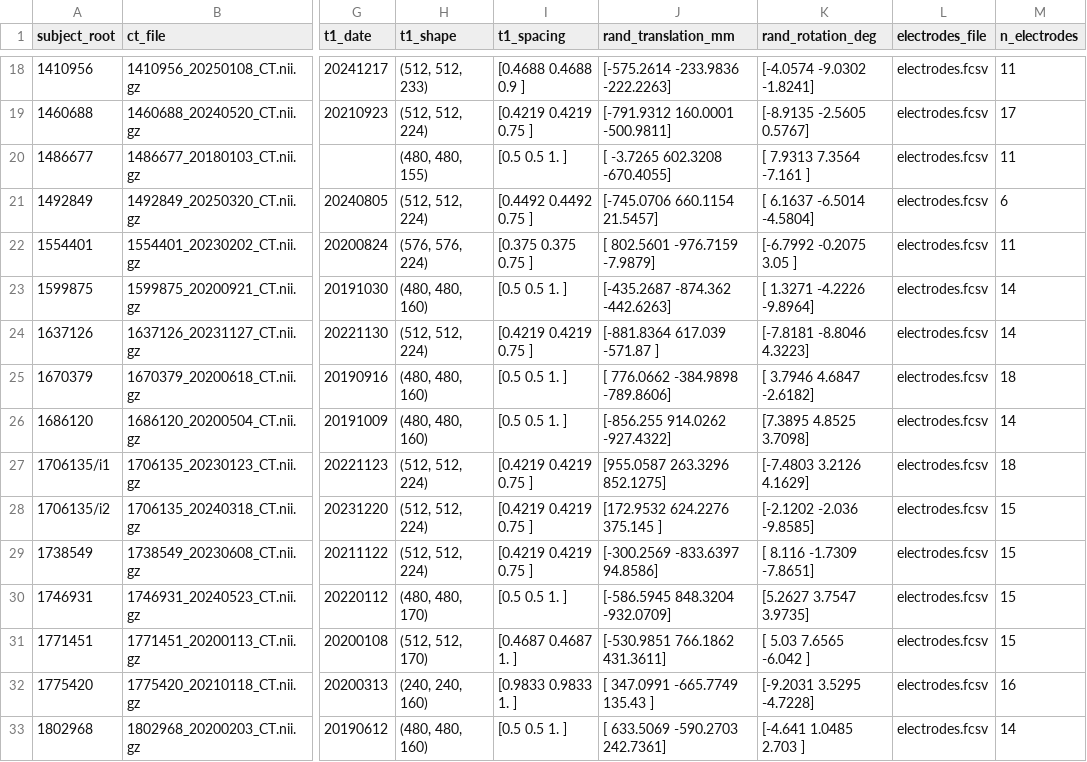
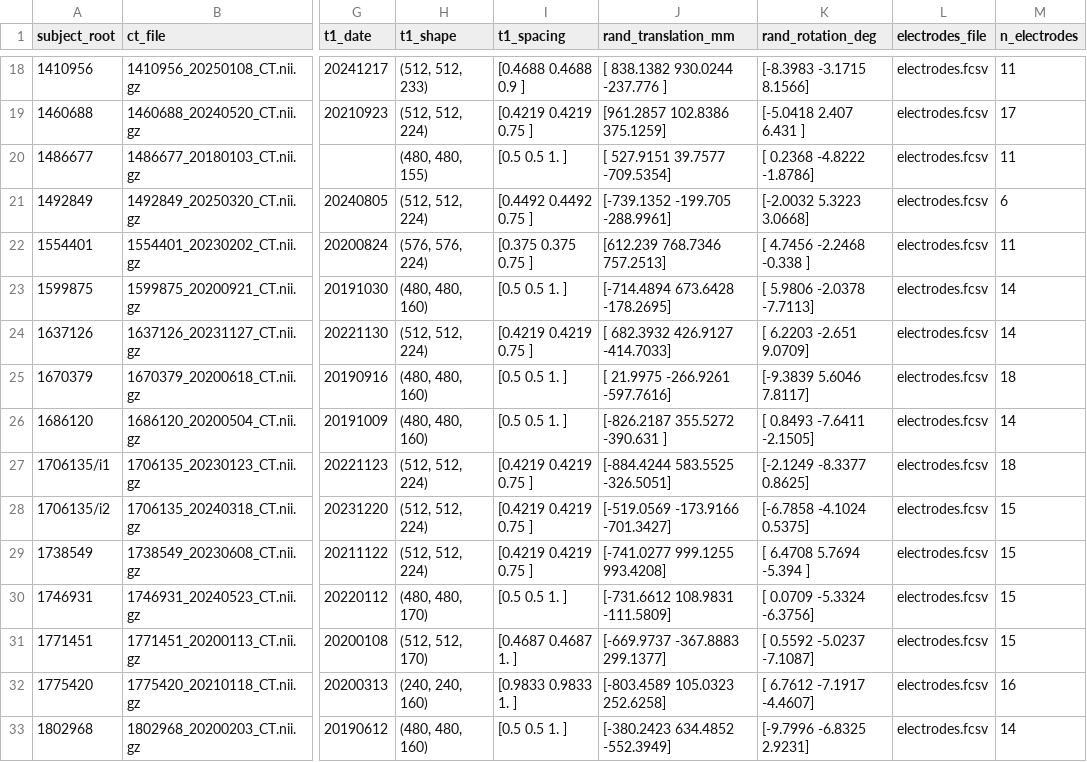
Before and after one commit to EpiReC-ISARG/SlicerSEEGContactDetector, a CSV file: testing/dataset.csv, drawn as a sheet; only a part is shown, gaps mark what is left out; the diff covers the shown part only; the diff names each change by its address in the sheet, - before the commit and + after, or states it on an @@ line.

```diff
--- a/testing/dataset.csv
+++ b/testing/dataset.csv
-J18 (rand_translation_mm): [-575.2614 -233.9836 -222.2263]
+J18 (rand_translation_mm): [ 838.1382 930.0244 -237.776 ]
-K18 (rand_rotation_deg): [-4.0574 -9.0302 -1.8241]
+K18 (rand_rotation_deg): [-8.3983 -3.1715 8.1566]
-J19 (rand_translation_mm): [-791.9312 160.0001 -500.9811]
+J19 (rand_translation_mm): [961.2857 102.8386 375.1259]
-K19 (rand_rotation_deg): [-8.9135 -2.5605 0.5767]
+K19 (rand_rotation_deg): [-5.0418 2.407 6.431 ]
-J20 (rand_translation_mm): [ -3.7265 602.3208 -670.4055]
+J20 (rand_translation_mm): [ 527.9151 39.7577 -709.5354]
-K20 (rand_rotation_deg): [ 7.9313 7.3564 -7.161 ]
+K20 (rand_rotation_deg): [ 0.2368 -4.8222 -1.8786]
-J21 (rand_translation_mm): [-745.0706 660.1154 21.5457]
+J21 (rand_translation_mm): [-739.1352 -199.705 -288.9961]
-K21 (rand_rotation_deg): [ 6.1637 -6.5014 -4.5804]
+K21 (rand_rotation_deg): [-2.0032 5.3223 3.0668]
-J22 (rand_translation_mm): [ 802.5601 -976.7159 -7.9879]
+J22 (rand_translation_mm): [612.239 768.7346 757.2513]
-K22 (rand_rotation_deg): [-6.7992 -0.2075 3.05 ]
+K22 (rand_rotation_deg): [ 4.7456 -2.2468 -0.338 ]
-J23 (rand_translation_mm): [-435.2687 -874.362 -442.6263]
+J23 (rand_translation_mm): [-714.4894 673.6428 -178.2695]
-K23 (rand_rotation_deg): [ 1.3271 -4.2226 -9.8964]
+K23 (rand_rotation_deg): [ 5.9806 -2.0378 -7.7113]
-J24 (rand_translation_mm): [-881.8364 617.039 -571.87 ]
+J24 (rand_translation_mm): [ 682.3932 426.9127 -414.7033]
-K24 (rand_rotation_deg): [-7.8181 -8.8046 4.3223]
+K24 (rand_rotation_deg): [ 6.2203 -2.651 9.0709]
-J25 (rand_translation_mm): [ 776.0662 -384.9898 -789.8606]
+J25 (rand_translation_mm): [ 21.9975 -266.9261 -597.7616]
-K25 (rand_rotation_deg): [ 3.7946 4.6847 -2.6182]
+K25 (rand_rotation_deg): [-9.3839 5.6046 7.8117]
-J26 (rand_translation_mm): [-856.255 914.0262 -927.4322]
+J26 (rand_translation_mm): [-826.2187 355.5272 -390.631 ]
-K26 (rand_rotation_deg): [7.3895 4.8525 3.7098]
+K26 (rand_rotation_deg): [ 0.8493 -7.6411 -2.1505]
-J27 (rand_translation_mm): [955.0587 263.3296 852.1275]
+J27 (rand_translation_mm): [-884.4244 583.5525 -326.5051]
-K27 (rand_rotation_deg): [-7.4803 3.2126 4.1629]
+K27 (rand_rotation_deg): [-2.1249 -8.3377 0.8625]
-J28 (rand_translation_mm): [172.9532 624.2276 375.145 ]
+J28 (rand_translation_mm): [-519.0569 -173.9166 -701.3427]
-K28 (rand_rotation_deg): [-2.1202 -2.036 -9.8585]
+K28 (rand_rotation_deg): [-6.7858 -4.1024 0.5375]
-J29 (rand_translation_mm): [-300.2569 -833.6397 94.8586]
+J29 (rand_translation_mm): [-741.0277 999.1255 993.4208]
-K29 (rand_rotation_deg): [ 8.116 -1.7309 -7.8651]
+K29 (rand_rotation_deg): [ 6.4708 5.7694 -5.394 ]
-J30 (rand_translation_mm): [-586.5945 848.3204 -932.0709]
+J30 (rand_translation_mm): [-731.6612 108.9831 -111.5809]
-K30 (rand_rotation_deg): [5.2627 3.7547 3.9735]
+K30 (rand_rotation_deg): [ 0.0709 -5.3324 -6.3756]
-J31 (rand_translation_mm): [-530.9851 766.1862 431.3611]
+J31 (rand_translation_mm): [-669.9737 -367.8883 299.1377]
-K31 (rand_rotation_deg): [ 5.03 7.6565 -6.042 ]
+K31 (rand_rotation_deg): [ 0.5592 -5.0237 -7.1087]
-J32 (rand_translation_mm): [ 347.0991 -665.7749 135.43 ]
+J32 (rand_translation_mm): [-803.4589 105.0323 252.6258]
-K32 (rand_rotation_deg): [-9.2031 3.5295 -4.7228]
+K32 (rand_rotation_deg): [ 6.7612 -7.1917 -4.4607]
-J33 (rand_translation_mm): [ 633.5069 -590.2703 242.7361]
+J33 (rand_translation_mm): [-380.2423 634.4852 -552.3949]
-K33 (rand_rotation_deg): [-4.641 1.0485 2.703 ]
+K33 (rand_rotation_deg): [-9.7996 -6.8325 2.9231]
```
Also changed, not shown: 144 edited cells elsewhere in this file, 10 other files.
